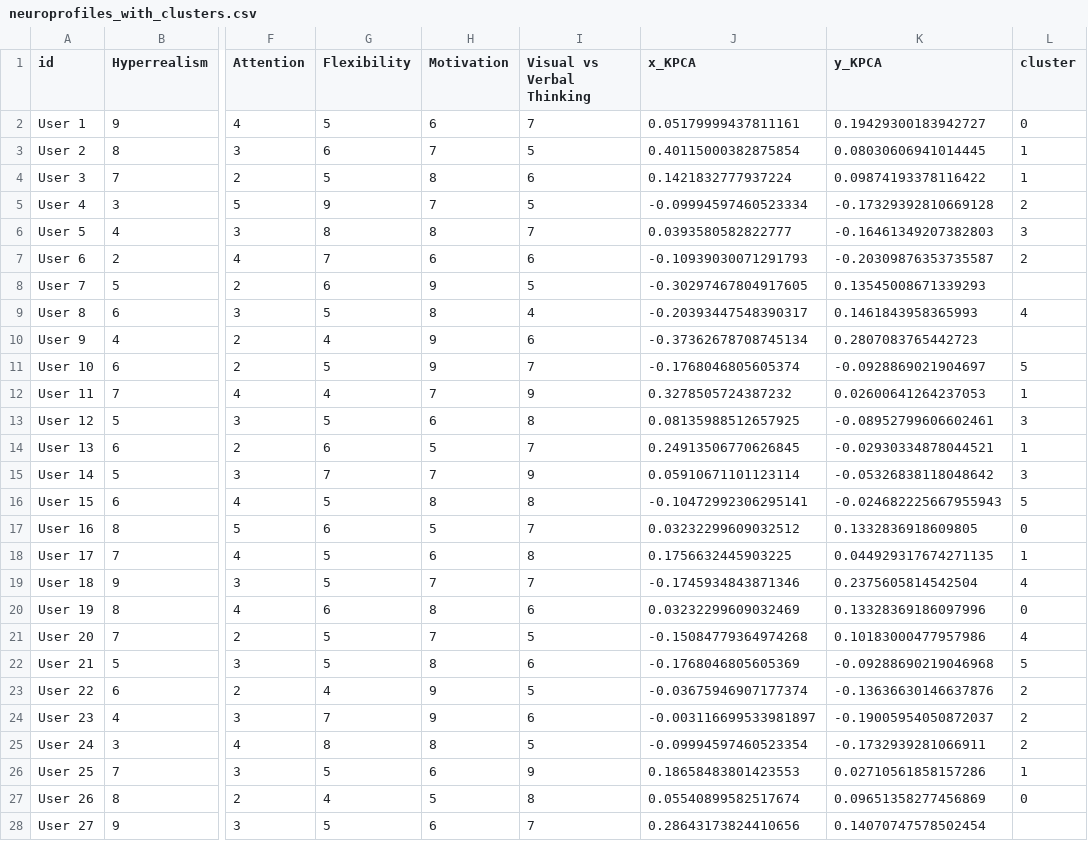
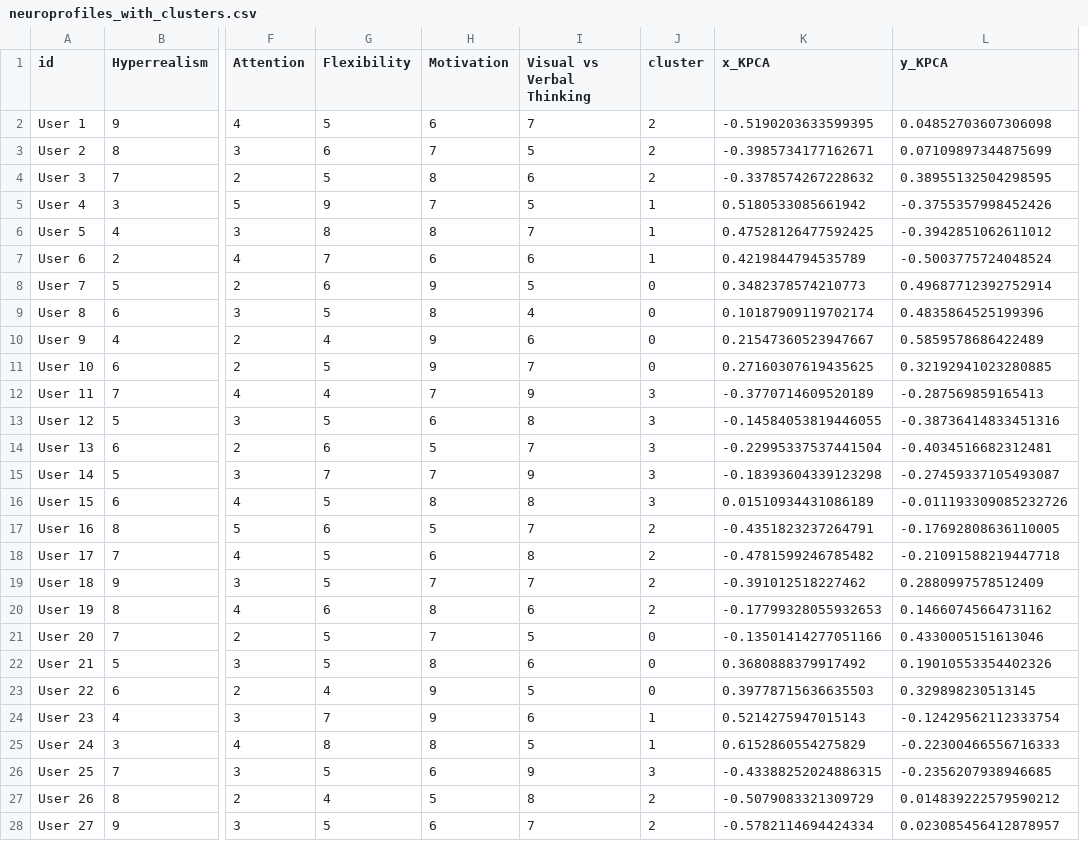
Before and after one commit to laiadc/ND_test, a CSV file: neuroprofiles_with_clusters.csv, drawn as a sheet; only a part is shown, gaps mark what is left out; removed rows and columns are numbered as before the commit, all else as after; the diff covers the shown part only; the diff names each change by its address in the sheet, - before the commit and + after, or states it on an @@ line.

```diff
--- a/neuroprofiles_with_clusters.csv
+++ b/neuroprofiles_with_clusters.csv
-column J (x_KPCA), rows 2-28: 0.05179999437811161 | 0.40115000382875854 | 0.1421832777937224 | -0.09994597460523334 | 0.0393580582822777 | -0.10939030071291793 | -0.30297467804917605 | -0.20393447548390317 | -0.37362678708745134 | -0.1768046805605374 | 0.3278505724387232 | 0.08135988512657925 | 0.24913506770626845 | 0.05910671101123114 | -0.10472992306295141 | 0.03232299609032512 | 0.1756632445903225 | -0.1745934843871346 | 0.03232299609032469 | -0.15084779364974268 | -0.1768046805605369 | -0.03675946907177374 | -0.003116699533981897 | -0.09994597460523354 | 0.18658483801423553 | 0.05540899582517674 | 0.28643173824410656
-column K (y_KPCA), rows 2-28: 0.19429300183942727 | 0.08030606941014445 | 0.09874193378116422 | -0.17329392810669128 | -0.16461349207382803 | -0.20309876353735587 | 0.13545008671339293 | 0.1461843958365993 | 0.2807083765442723 | -0.0928869021904697 | 0.02600641264237053 | -0.08952799606602461 | -0.02930334878044521 | -0.05326838118048642 | -0.024682225667955943 | 0.1332836918609805 | 0.044929317674271135 | 0.2375605814542504 | 0.13328369186097996 | 0.10183000477957986 | -0.09288690219046968 | -0.13636630146637876 | -0.19005954050872037 | -0.1732939281066911 | 0.02710561858157286 | 0.09651358277456869 | 0.14070747578502454
+column K (x_KPCA), rows 2-28: -0.5190203633599395 | -0.3985734177162671 | -0.3378574267228632 | 0.5180533085661942 | 0.47528126477592425 | 0.4219844794535789 | 0.3482378574210773 | 0.10187909119702174 | 0.21547360523947667 | 0.27160307619435625 | -0.3770714609520189 | -0.14584053819446055 | -0.22995337537441504 | -0.18393604339123298 | 0.01510934431086189 | -0.4351823237264791 | -0.4781599246785482 | -0.391012518227462 | -0.17799328055932653 | -0.13501414277051166 | 0.3680888379917492 | 0.39778715636635503 | 0.5214275947015143 | 0.6152860554275829 | -0.43388252024886315 | -0.5079083321309729 | -0.5782114694424334
+column L (y_KPCA), rows 2-28: 0.04852703607306098 | 0.07109897344875699 | 0.38955132504298595 | -0.3755357998452426 | -0.3942851062611012 | -0.5003775724048524 | 0.49687712392752914 | 0.4835864525199396 | 0.5859578686422489 | 0.32192941023280885 | -0.287569859165413 | -0.38736414833451316 | -0.4034516682312481 | -0.27459337105493087 | -0.011193309085232726 | -0.17692808636110005 | -0.21091588219447718 | 0.2880997578512409 | 0.14660745664731162 | 0.4330005151613046 | 0.19010553354402326 | 0.329898230513145 | -0.12429562112333754 | -0.22300466556716333 | -0.2356207938946685 | 0.014839222579590212 | 0.023085456412878957
-J2 (cluster): 0
+J2 (cluster): 2
-J3:J4 (cluster): 1
+J3:J4 (cluster): 2
-J5 (cluster): 2
+J5 (cluster): 1
-J6 (cluster): 3
+J6 (cluster): 1
-J7 (cluster): 2
+J7 (cluster): 1
-J8 (cluster): (empty)
+J8 (cluster): 0
-J9 (cluster): 4
+J9 (cluster): 0
-J10 (cluster): (empty)
+J10 (cluster): 0
-J11 (cluster): 5
+J11 (cluster): 0
-J12 (cluster): 1
+J12 (cluster): 3
-J14 (cluster): 1
+J14 (cluster): 3
-J16 (cluster): 5
+J16 (cluster): 3
-J17 (cluster): 0
+J17 (cluster): 2
-J18 (cluster): 1
+J18 (cluster): 2
-J19 (cluster): 4
+J19 (cluster): 2
-J20 (cluster): 0
+J20 (cluster): 2
-J21 (cluster): 4
+J21 (cluster): 0
-J22 (cluster): 5
+J22 (cluster): 0
-J23 (cluster): 2
+J23 (cluster): 0
-J24:J25 (cluster): 2
+J24:J25 (cluster): 1
-J26 (cluster): 1
+J26 (cluster): 3
-J27 (cluster): 0
+J27 (cluster): 2
-J28 (cluster): (empty)
+J28 (cluster): 2
```
Also changed, not shown: 2 edited cells elsewhere in this file, edges.csv.
